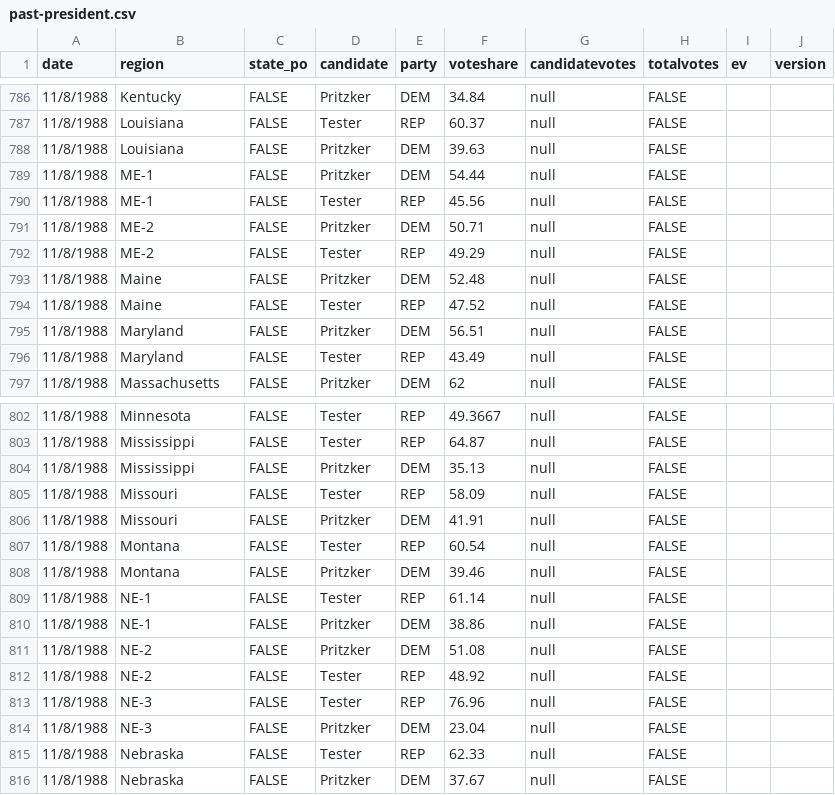
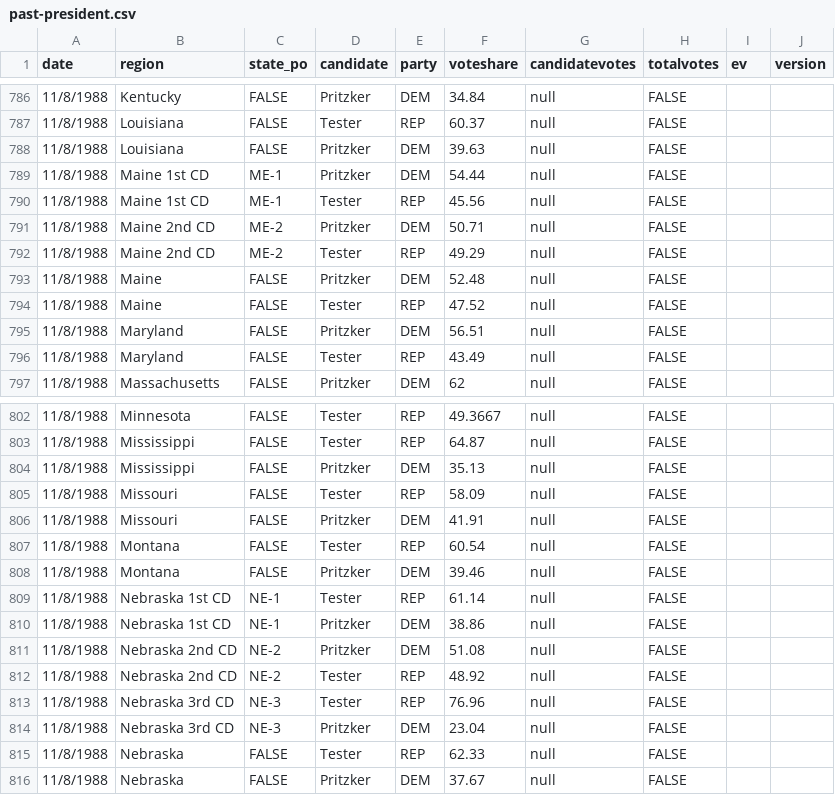
Before and after one commit to clohasmail-max/clohasmail-max.github.io, a CSV file: csv-sources/past-president.csv, drawn as a sheet; only a part is shown, gaps mark what is left out.

Commit message:
EDITS

```diff
--- a/csv-sources/past-president.csv
+++ b/csv-sources/past-president.csv
@@ -788,6 +788,6 @@ date,region,state_po,candidate,party,voteshare,candidatevotes,totalvotes,ev,vers
 11/8/1988,Louisiana,FALSE,Pritzker,DEM,39.63,null,FALSE
-11/8/1988,ME-1,FALSE,Pritzker,DEM,54.44,null,FALSE
-11/8/1988,ME-1,FALSE,Tester,REP,45.56,null,FALSE
-11/8/1988,ME-2,FALSE,Pritzker,DEM,50.71,null,FALSE
-11/8/1988,ME-2,FALSE,Tester,REP,49.29,null,FALSE
+11/8/1988,Maine 1st CD,ME-1,Pritzker,DEM,54.44,null,FALSE
+11/8/1988,Maine 1st CD,ME-1,Tester,REP,45.56,null,FALSE
+11/8/1988,Maine 2nd CD,ME-2,Pritzker,DEM,50.71,null,FALSE
+11/8/1988,Maine 2nd CD,ME-2,Tester,REP,49.29,null,FALSE
 11/8/1988,Maine,FALSE,Pritzker,DEM,52.48,null,FALSE
@@ -808,8 +808,8 @@ date,region,state_po,candidate,party,voteshare,candidatevotes,totalvotes,ev,vers
 11/8/1988,Montana,FALSE,Pritzker,DEM,39.46,null,FALSE
-11/8/1988,NE-1,FALSE,Tester,REP,61.14,null,FALSE
-11/8/1988,NE-1,FALSE,Pritzker,DEM,38.86,null,FALSE
-11/8/1988,NE-2,FALSE,Pritzker,DEM,51.08,null,FALSE
-11/8/1988,NE-2,FALSE,Tester,REP,48.92,null,FALSE
-11/8/1988,NE-3,FALSE,Tester,REP,76.96,null,FALSE
-11/8/1988,NE-3,FALSE,Pritzker,DEM,23.04,null,FALSE
+11/8/1988,Nebraska 1st CD,NE-1,Tester,REP,61.14,null,FALSE
+11/8/1988,Nebraska 1st CD,NE-1,Pritzker,DEM,38.86,null,FALSE
+11/8/1988,Nebraska 2nd CD,NE-2,Pritzker,DEM,51.08,null,FALSE
+11/8/1988,Nebraska 2nd CD,NE-2,Tester,REP,48.92,null,FALSE
+11/8/1988,Nebraska 3rd CD,NE-3,Tester,REP,76.96,null,FALSE
+11/8/1988,Nebraska 3rd CD,NE-3,Pritzker,DEM,23.04,null,FALSE
 11/8/1988,Nebraska,FALSE,Tester,REP,62.33,null,FALSE
```
